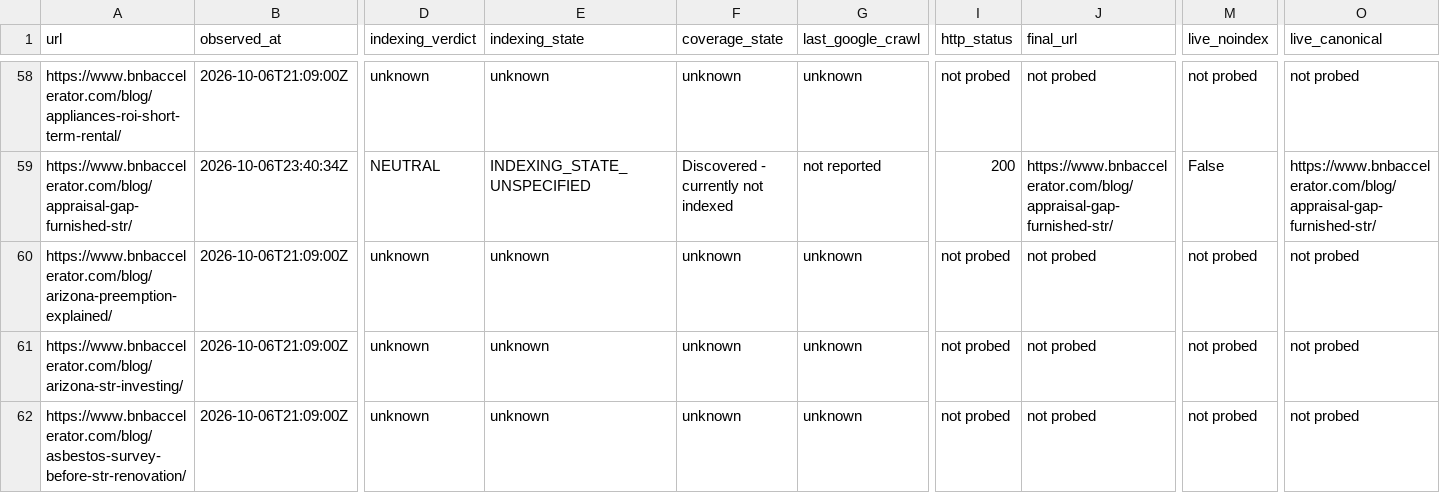
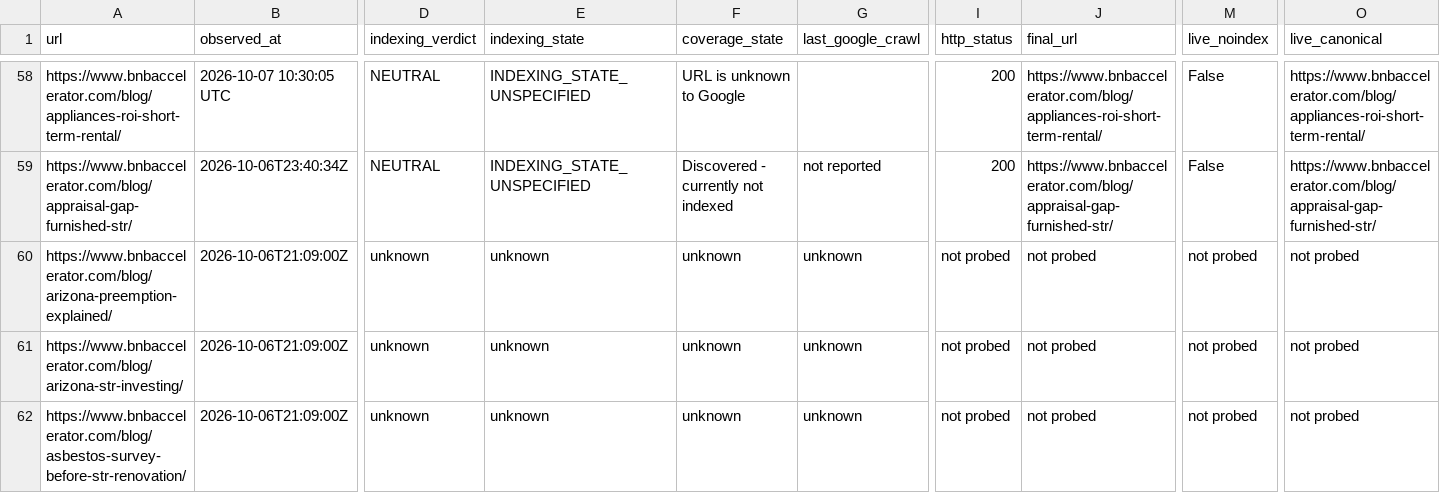
Before and after one commit to drconnorrobertson/bnb-accelerator-site, a CSV file: _gen/blog-indexing-inventory.csv, drawn as a sheet; only a part is shown, gaps mark what is left out; the diff covers the shown part only; the diff names each change by its address in the sheet, - before the commit and + after, or states it on an @@ line.

Commit message:
Record actual appliance family indexing and eligibility baseline

```diff
--- a/_gen/blog-indexing-inventory.csv
+++ b/_gen/blog-indexing-inventory.csv
-B58 (observed_at): 2026-10-06T21:09:00Z
+B58 (observed_at): 2026-10-07 10:30:05 UTC
-D58 (indexing_verdict): unknown
+D58 (indexing_verdict): NEUTRAL
-E58 (indexing_state): unknown
+E58 (indexing_state): INDEXING_STATE_UNSPECIFIED
-F58 (coverage_state): unknown
+F58 (coverage_state): URL is unknown to Google
-G58 (last_google_crawl): unknown
+G58 (last_google_crawl): (empty)
-I58 (http_status): not probed
+I58 (http_status): 200
-J58 (final_url): not probed
+J58 (final_url): https://www.bnbaccelerator.com/blog/appliances-roi-short-term-rental/
-M58 (live_noindex): not probed
+M58 (live_noindex): False
-O58 (live_canonical): not probed
+O58 (live_canonical): https://www.bnbaccelerator.com/blog/appliances-roi-short-term-rental/
```
Also changed, not shown: 57 edited cells elsewhere in this file, 2 other files.
